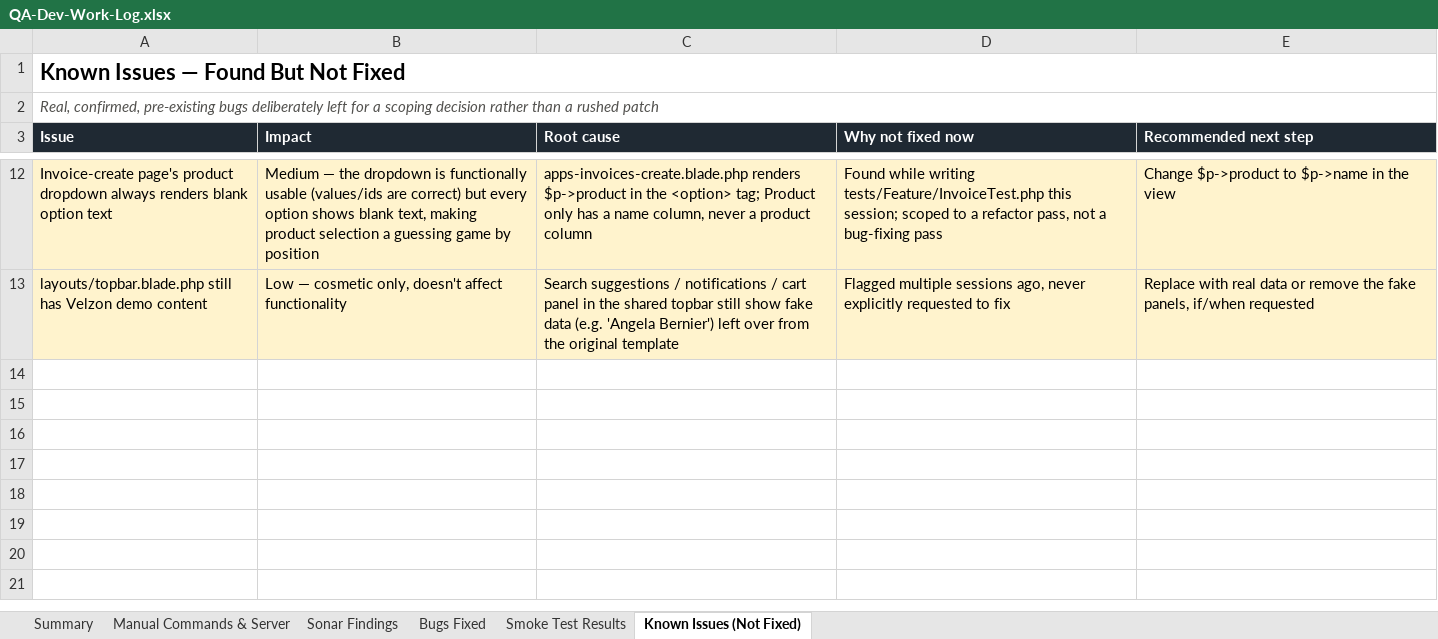
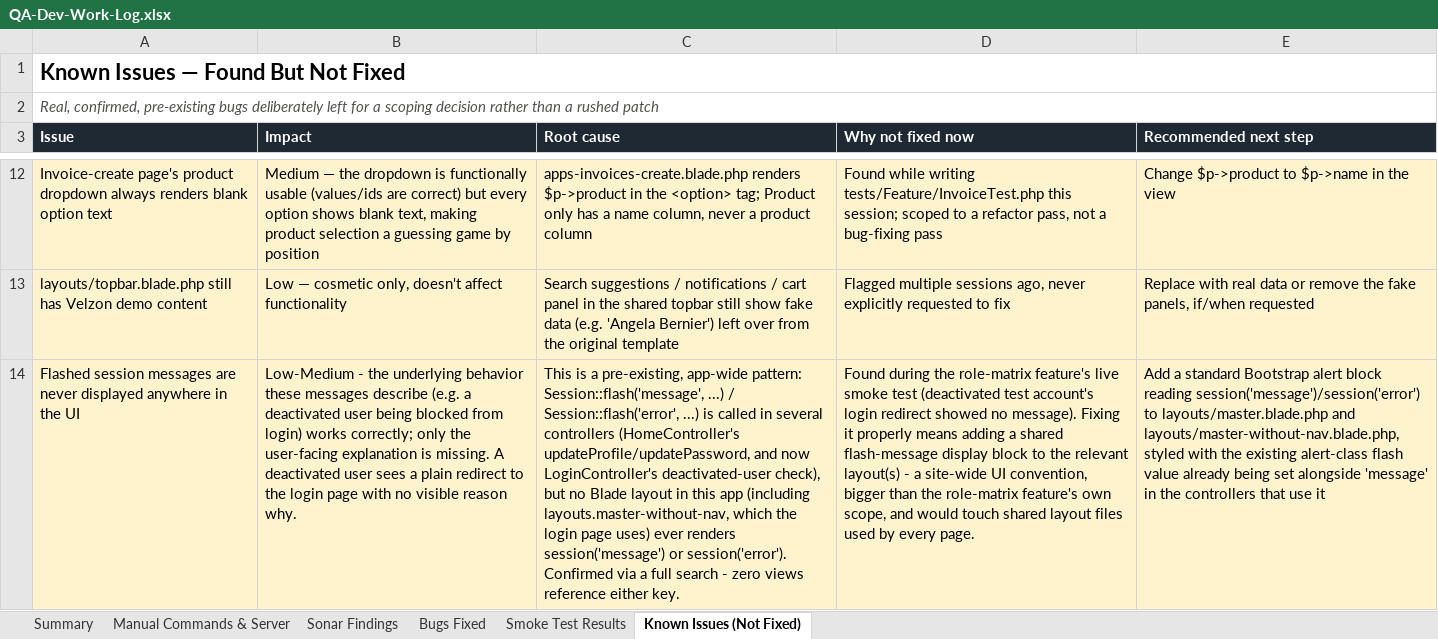
Before and after one commit to Zinal123/crmsofterwere, an Excel workbook: docs/QA-Dev-Work-Log.xlsx, sheet Known Issues (Not Fixed), drawn as a sheet; only a part is shown, gaps mark what is left out; values as stored, in another font and other column widths than the file's, no borders; the diff names each change by its address in the sheet, - before the commit and + after, or states it on an @@ line.

```diff
--- a/docs/QA-Dev-Work-Log.xlsx (sheet Known Issues (Not Fixed))
+++ b/docs/QA-Dev-Work-Log.xlsx (sheet Known Issues (Not Fixed))
+row 14: Flashed session messages are never displayed anywhere in the UI | Low-Medium - the underlying behavior these messages describe (e.g. a deactivated user being blocked from login) works correctly; only the user-facing explanation is missing. A deactivated user sees a plain redirect to the login page with no visible reason why. | This is a pre-existing, app-wide pattern: Session::flash('message', ...) / Session::flash('error', ...) is called in several controllers (HomeController's updateProfile/updatePassword, and now LoginController's deactivated-user check), but no Blade layout in this app (including layouts.master-without-nav, which the login page uses) ever renders session('message') or session('error'). Confirmed via a full search - zero views reference either key. | Found during the role-matrix feature's live smoke test (deactivated test account's login redirect showed no message). Fixing it properly means adding a shared flash-message display block to the relevant layout(s) - a site-wide UI convention, bigger than the role-matrix feature's own scope, and would touch shared layout files used by every page. | Add a standard Bootstrap alert block reading session('message')/session('error') to layouts/master.blade.php and layouts/master-without-nav.blade.php, styled with the existing alert-class flash value already being set alongside 'message' in the controllers that use it
```
Also changed, not shown: sheet Summary, sheet Manual Commands & Server, sheet Bugs Fixed.
